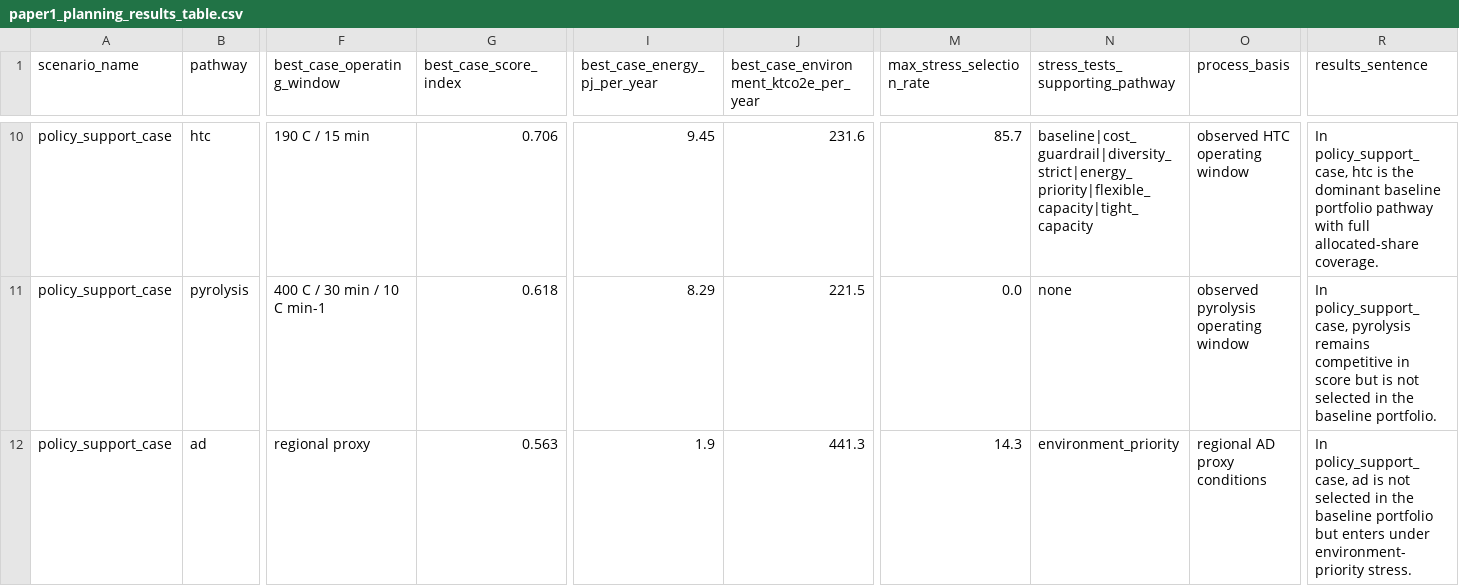
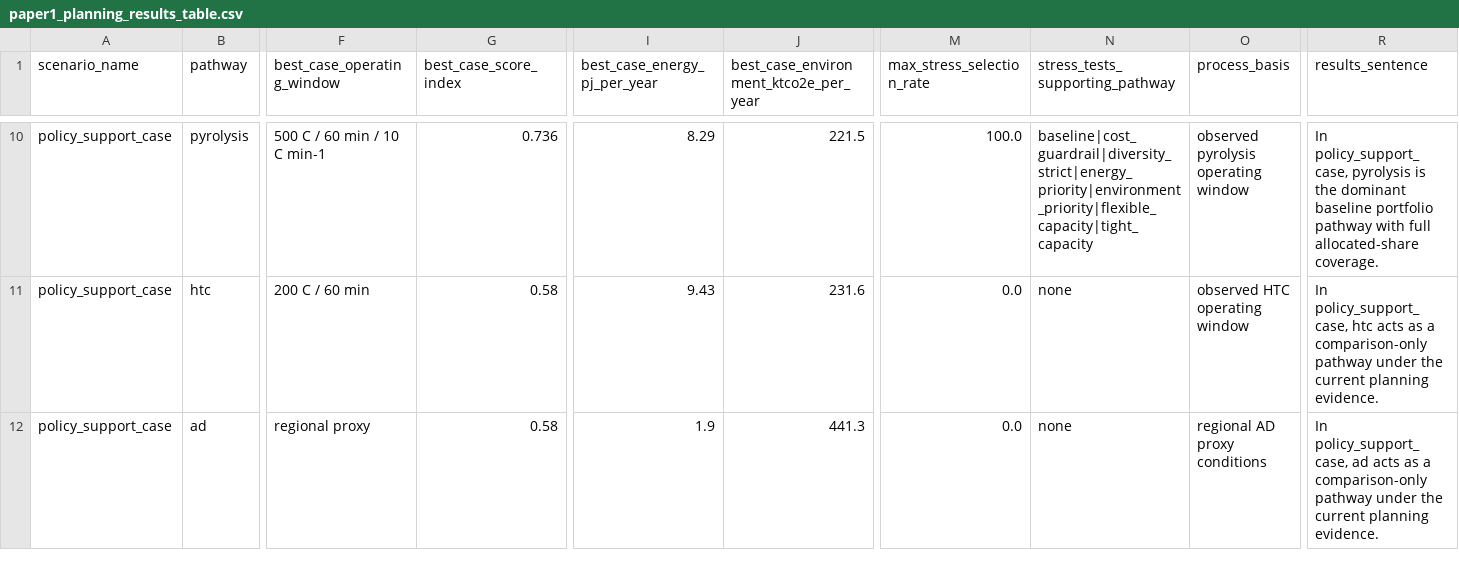
Before and after one commit to WeijiaTang/waste2energy, a CSV file: data/processed/figures_tables/paper1_planning_results_table.csv, drawn as a sheet; only a part is shown, gaps mark what is left out; the diff covers the shown part only; the diff names each change by its address in the sheet, - before the commit and + after, or states it on an @@ line.

```diff
--- a/data/processed/figures_tables/paper1_planning_results_table.csv
+++ b/data/processed/figures_tables/paper1_planning_results_table.csv
-B10 (pathway): htc
+B10 (pathway): pyrolysis
-F10 (best_case_operating_window): 190 C / 15 min
+F10 (best_case_operating_window): 500 C / 60 min / 10 C min-1
-G10 (best_case_score_index): 0.706
+G10 (best_case_score_index): 0.736
-I10 (best_case_energy_pj_per_year): 9.45
+I10 (best_case_energy_pj_per_year): 8.29
-J10: 231.6
+J10: 221.5
-M10 (max_stress_selection_rate): 85.7
+M10 (max_stress_selection_rate): 100.0
-N10 (stress_tests_supporting_pathway): baseline|cost_guardrail|diversity_strict|energy_priority|flexible_capacity|tight_capacity
+N10 (stress_tests_supporting_pathway): baseline|cost_guardrail|diversity_strict|energy_priority|environment_priority|flexible_capacity|tight_capacity
-O10 (process_basis): observed HTC operating window
+O10 (process_basis): observed pyrolysis operating window
-R10 (results_sentence): In policy_support_case, htc is the…
+R10 (results_sentence): In policy_support_case, pyrolysis is the…
-B11 (pathway): pyrolysis
+B11 (pathway): htc
-F11 (best_case_operating_window): 400 C / 30 min / 10 C min-1
+F11 (best_case_operating_window): 200 C / 60 min
-G11 (best_case_score_index): 0.618
+G11 (best_case_score_index): 0.58
-I11 (best_case_energy_pj_per_year): 8.29
+I11 (best_case_energy_pj_per_year): 9.43
-J11: 221.5
+J11: 231.6
-O11 (process_basis): observed pyrolysis operating window
+O11 (process_basis): observed HTC operating window
-R11 (results_sentence): In policy_support_case, pyrolysis remains competitive in score but is not selected in the baseline portfolio.
+R11 (results_sentence): In policy_support_case, htc acts as a comparison-only pathway under the current planning evidence.
-G12 (best_case_score_index): 0.563
+G12 (best_case_score_index): 0.58
-M12 (max_stress_selection_rate): 14.3
+M12 (max_stress_selection_rate): 0.0
-N12 (stress_tests_supporting_pathway): environment_priority
+N12 (stress_tests_supporting_pathway): none
-R12 (results_sentence): …policy_support_case, ad is not selected in the baseline portfolio but enters under environment-priority stress.
+R12 (results_sentence): …policy_support_case, ad acts as a comparison-only pathway under the current planning evidence.
```
Also changed, not shown: 66 edited cells elsewhere in this file, data/processed/figures_tables/paper1_planning_visual_annotations.csv, data/processed/figures_tables/paper1_planning_visual_metrics_long.csv, 21 other files.
